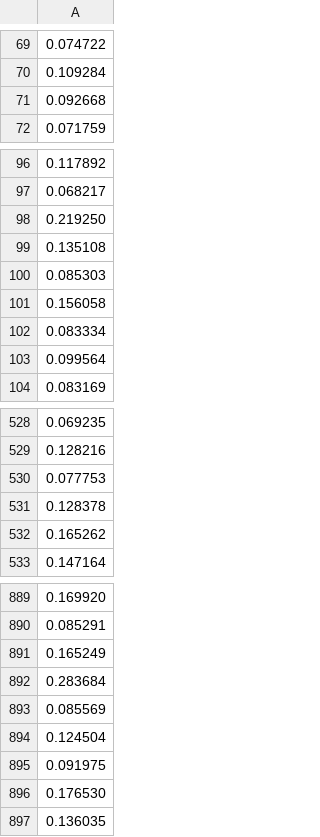
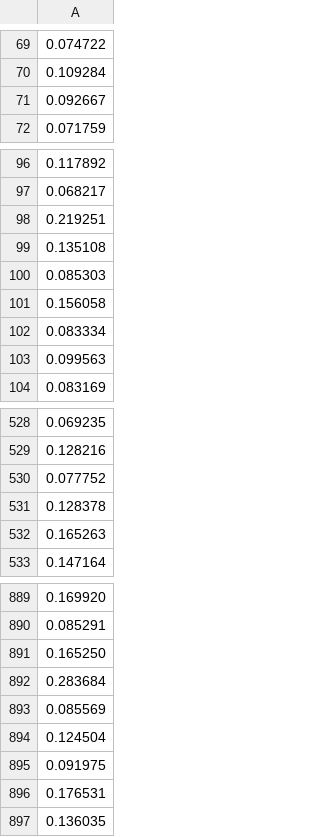
Before and after one commit to MarceloGms/Music_Information_Retrieval, a CSV file: out/cosine.csv, drawn as a sheet; only a part is shown, gaps mark what is left out; the diff covers the shown part only.

```diff
--- a/out/cosine.csv
+++ b/out/cosine.csv
@@ -70,3 +70,3 @@
 0.109284
-0.092668
+0.092667
 0.071759
@@ -97,3 +97,3 @@
 0.068217
-0.219250
+0.219251
 0.135108
@@ -102,3 +102,3 @@
 0.083334
-0.099564
+0.099563
 0.083169
@@ -529,5 +529,5 @@
 0.128216
-0.077753
+0.077752
 0.128378
-0.165262
+0.165263
 0.147164
@@ -890,3 +890,3 @@
 0.085291
-0.165249
+0.165250
 0.283684
@@ -895,3 +895,3 @@
 0.091975
-0.176530
+0.176531
 0.136035
```
Also changed, not shown: 12 edited cells elsewhere in this file, out/euclidean.csv, out/manhattan.csv, 3 other files.
